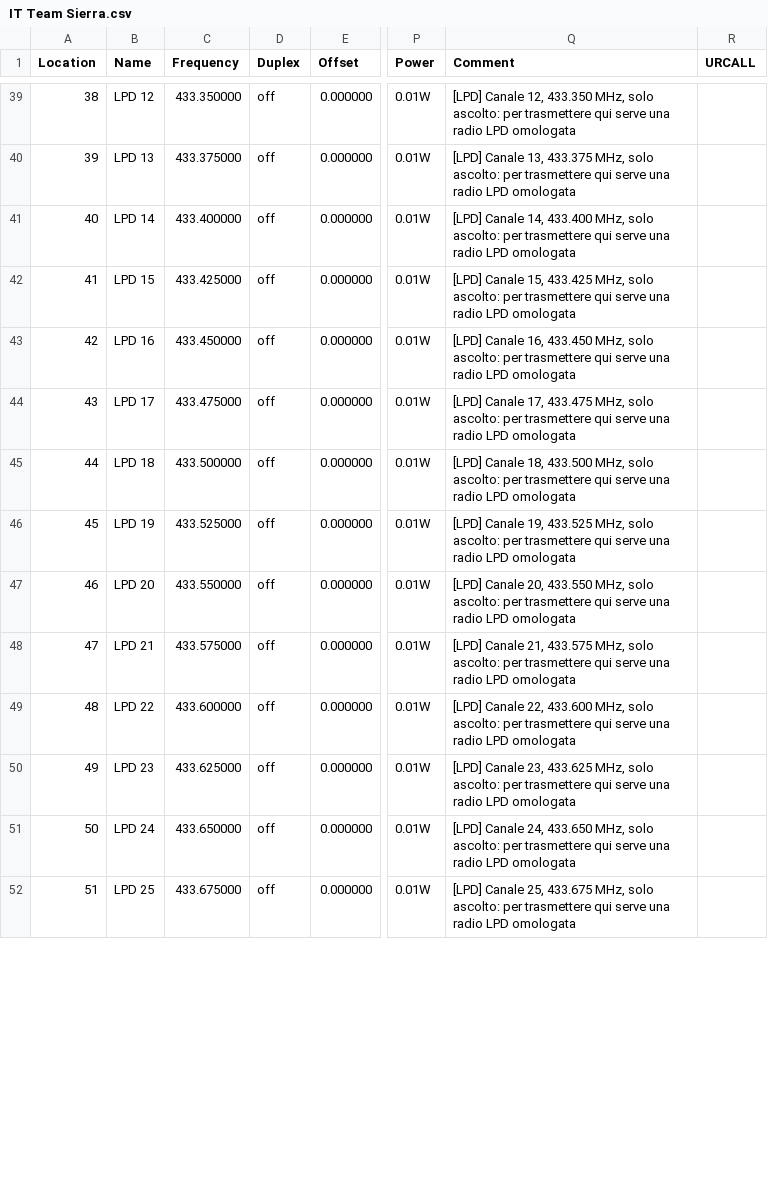
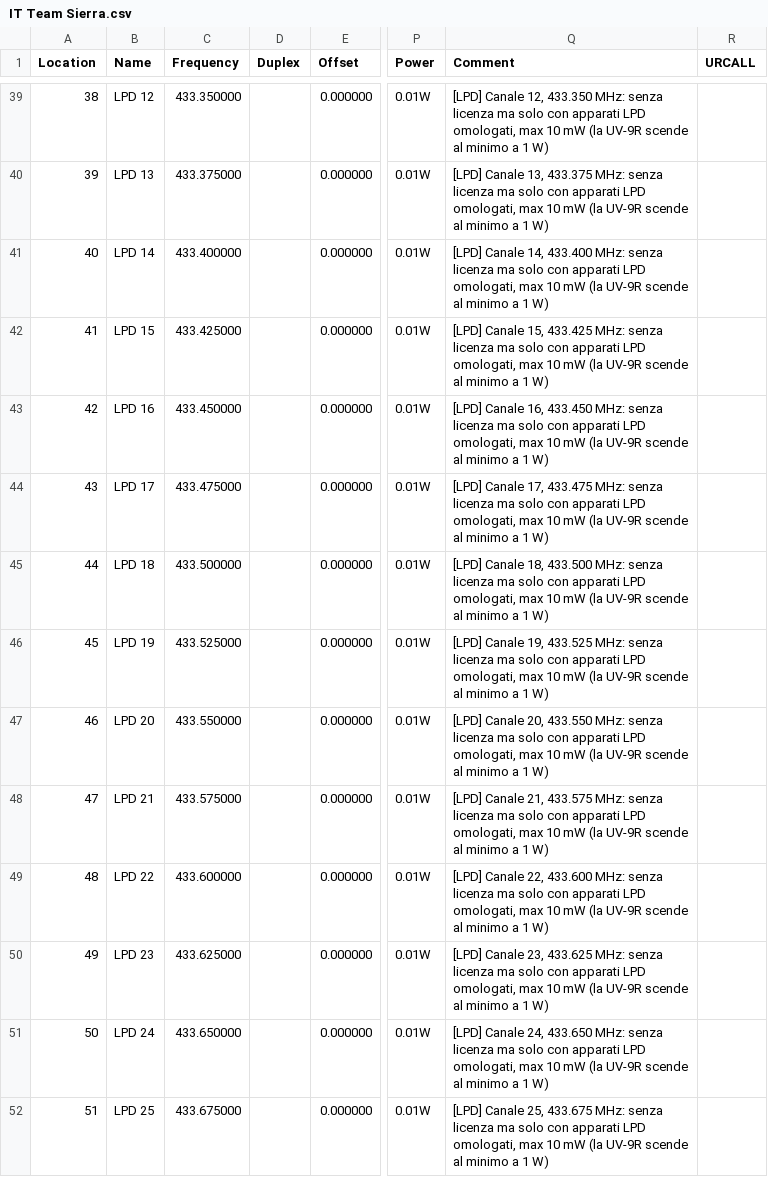
Before and after one commit to sacchetti84-dev/chirp-plus, a CSV file: chirp/stock_configs/IT Team Sierra.csv, drawn as a sheet; only a part is shown, gaps mark what is left out; the diff covers the shown part only; the diff names each change by its address in the sheet, - before the commit and + after, or states it on an @@ line.

```diff
--- a/chirp/stock_configs/IT Team Sierra.csv
+++ b/chirp/stock_configs/IT Team Sierra.csv
-D39:D52 (Duplex): off
+D39:D52 (Duplex): (empty)
-Q39 (Comment): …12, 433.350 MHz, solo ascolto: per trasmettere qui serve una radio LPD omologata
+Q39 (Comment): …12, 433.350 MHz: senza licenza ma solo con apparati LPD omologati, max 10 mW (la UV-9R scende al minimo a 1 W)
-Q40 (Comment): …13, 433.375 MHz, solo ascolto: per trasmettere qui serve una radio LPD omologata
+Q40 (Comment): …13, 433.375 MHz: senza licenza ma solo con apparati LPD omologati, max 10 mW (la UV-9R scende al minimo a 1 W)
-Q41 (Comment): …14, 433.400 MHz, solo ascolto: per trasmettere qui serve una radio LPD omologata
+Q41 (Comment): …14, 433.400 MHz: senza licenza ma solo con apparati LPD omologati, max 10 mW (la UV-9R scende al minimo a 1 W)
-Q42 (Comment): …15, 433.425 MHz, solo ascolto: per trasmettere qui serve una radio LPD omologata
+Q42 (Comment): …15, 433.425 MHz: senza licenza ma solo con apparati LPD omologati, max 10 mW (la UV-9R scende al minimo a 1 W)
-Q43 (Comment): …16, 433.450 MHz, solo ascolto: per trasmettere qui serve una radio LPD omologata
+Q43 (Comment): …16, 433.450 MHz: senza licenza ma solo con apparati LPD omologati, max 10 mW (la UV-9R scende al minimo a 1 W)
-Q44 (Comment): …17, 433.475 MHz, solo ascolto: per trasmettere qui serve una radio LPD omologata
+Q44 (Comment): …17, 433.475 MHz: senza licenza ma solo con apparati LPD omologati, max 10 mW (la UV-9R scende al minimo a 1 W)
-Q45 (Comment): …18, 433.500 MHz, solo ascolto: per trasmettere qui serve una radio LPD omologata
+Q45 (Comment): …18, 433.500 MHz: senza licenza ma solo con apparati LPD omologati, max 10 mW (la UV-9R scende al minimo a 1 W)
-Q46 (Comment): …19, 433.525 MHz, solo ascolto: per trasmettere qui serve una radio LPD omologata
+Q46 (Comment): …19, 433.525 MHz: senza licenza ma solo con apparati LPD omologati, max 10 mW (la UV-9R scende al minimo a 1 W)
-Q47 (Comment): …20, 433.550 MHz, solo ascolto: per trasmettere qui serve una radio LPD omologata
+Q47 (Comment): …20, 433.550 MHz: senza licenza ma solo con apparati LPD omologati, max 10 mW (la UV-9R scende al minimo a 1 W)
-Q48 (Comment): …21, 433.575 MHz, solo ascolto: per trasmettere qui serve una radio LPD omologata
+Q48 (Comment): …21, 433.575 MHz: senza licenza ma solo con apparati LPD omologati, max 10 mW (la UV-9R scende al minimo a 1 W)
-Q49 (Comment): …22, 433.600 MHz, solo ascolto: per trasmettere qui serve una radio LPD omologata
+Q49 (Comment): …22, 433.600 MHz: senza licenza ma solo con apparati LPD omologati, max 10 mW (la UV-9R scende al minimo a 1 W)
-Q50 (Comment): …23, 433.625 MHz, solo ascolto: per trasmettere qui serve una radio LPD omologata
+Q50 (Comment): …23, 433.625 MHz: senza licenza ma solo con apparati LPD omologati, max 10 mW (la UV-9R scende al minimo a 1 W)
-Q51 (Comment): …24, 433.650 MHz, solo ascolto: per trasmettere qui serve una radio LPD omologata
+Q51 (Comment): …24, 433.650 MHz: senza licenza ma solo con apparati LPD omologati, max 10 mW (la UV-9R scende al minimo a 1 W)
-Q52 (Comment): …25, 433.675 MHz, solo ascolto: per trasmettere qui serve una radio LPD omologata
+Q52 (Comment): …25, 433.675 MHz: senza licenza ma solo con apparati LPD omologati, max 10 mW (la UV-9R scende al minimo a 1 W)
```
Also changed, not shown: 142 edited cells elsewhere in this file, 4 other files.
